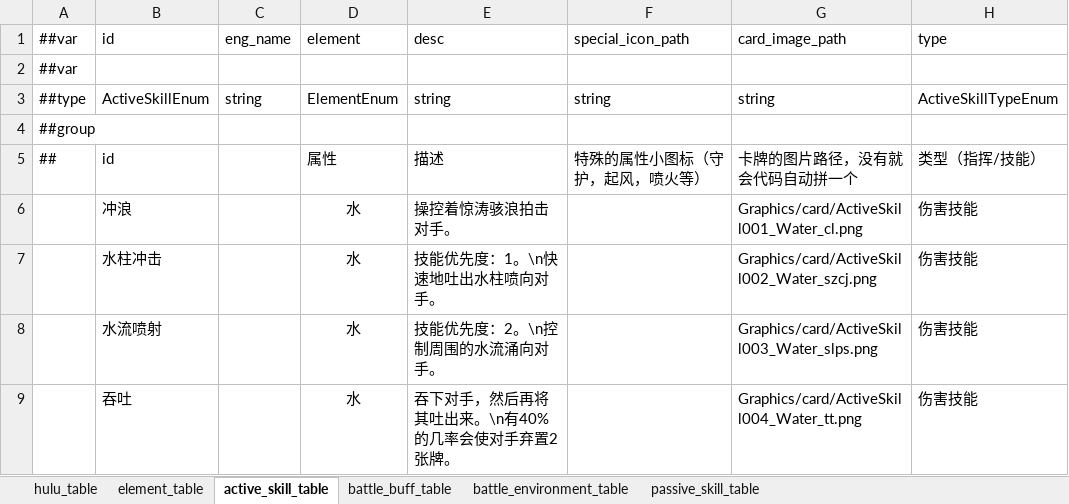
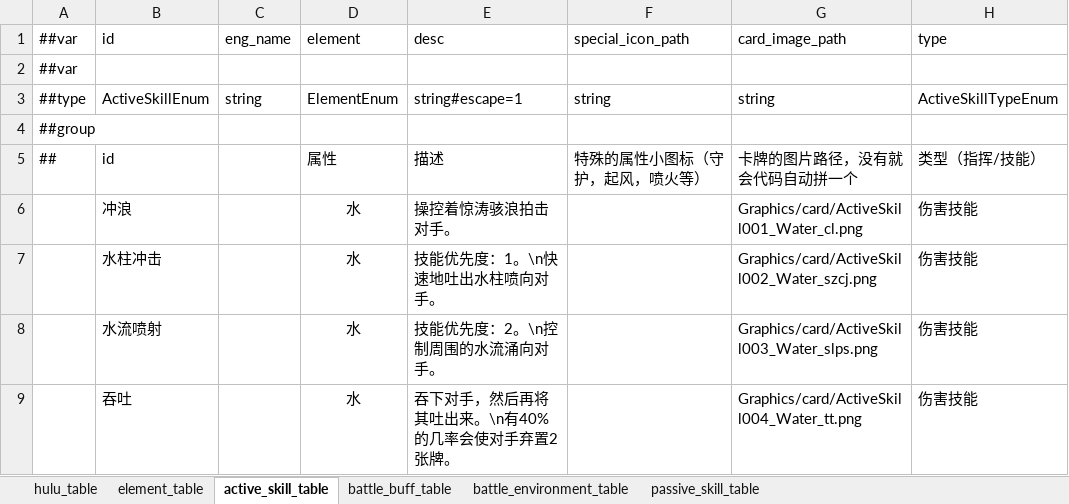
Before and after one commit to Unity-Devlop/BooomJam2024, an Excel workbook: Excels/Datas/config1.xlsx, sheet active_skill_table, drawn as a sheet; only a part is shown; values as stored, in another font and other column widths than the file's, no borders; the diff names each change by its address in the sheet, - before the commit and + after, or states it on an @@ line.

```diff
--- a/Excels/Datas/config1.xlsx (sheet active_skill_table)
+++ b/Excels/Datas/config1.xlsx (sheet active_skill_table)
-E3 (描述): string
+E3 (描述): string#escape=1
```
Also changed, not shown: 1 other file.
